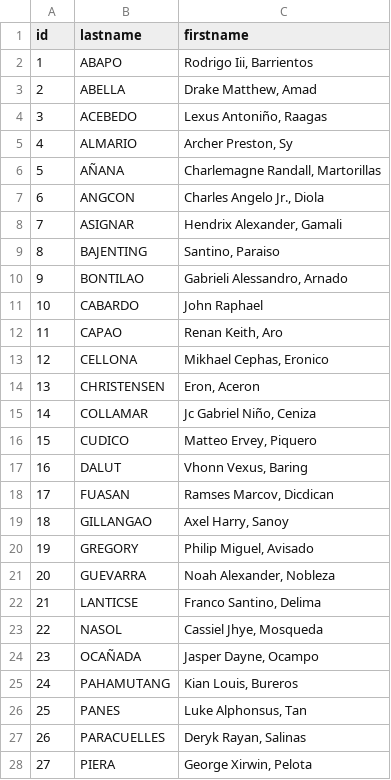
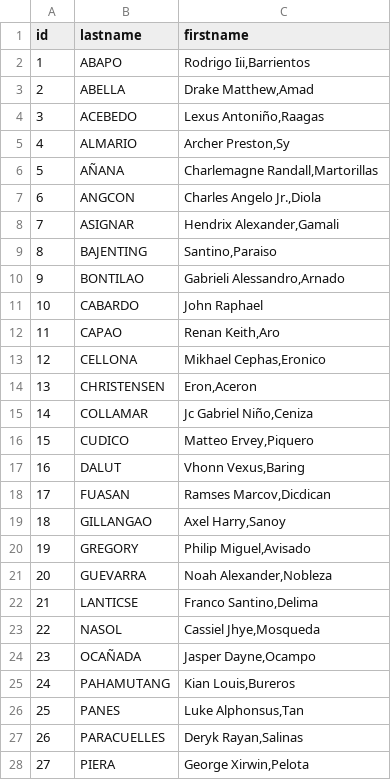
Before and after one commit to gOps132/pt_2ndqtr_elective_it, a CSV file: db/2-rettore.csv, drawn as a sheet; only a part is shown; the diff covers the shown part only.

```diff
--- a/db/2-rettore.csv
+++ b/db/2-rettore.csv
@@ -2,9 +2,9 @@ id,lastname, firstname
-1,"ABAPO", "Rodrigo Iii, Barrientos"
-2,"ABELLA", "Drake Matthew, Amad"
-3,"ACEBEDO", "Lexus Antoniño, Raagas"
-4,"ALMARIO", "Archer Preston, Sy"
-5,"AÑANA", "Charlemagne Randall, Martorillas"
-6,"ANGCON", "Charles Angelo Jr., Diola"
-7,"ASIGNAR", "Hendrix Alexander, Gamali"
-8,"BAJENTING", "Santino, Paraiso"
-9,"BONTILAO", "Gabrieli Alessandro, Arnado"
+1,"ABAPO","Rodrigo Iii,Barrientos"
+2,"ABELLA","Drake Matthew,Amad"
+3,"ACEBEDO","Lexus Antoniño,Raagas"
+4,"ALMARIO","Archer Preston,Sy"
+5,"AÑANA","Charlemagne Randall,Martorillas"
+6,"ANGCON","Charles Angelo Jr.,Diola"
+7,"ASIGNAR","Hendrix Alexander,Gamali"
+8,"BAJENTING","Santino,Paraiso"
+9,"BONTILAO","Gabrieli Alessandro,Arnado"
@@ -12,17 +12,17 @@ id,lastname, firstname
-11,"CAPAO", "Renan Keith, Aro"
-12,"CELLONA", "Mikhael Cephas, Eronico"
-13,"CHRISTENSEN", "Eron, Aceron"
-14,"COLLAMAR", "Jc Gabriel Niño, Ceniza"
-15,"CUDICO", "Matteo Ervey, Piquero"
-16,"DALUT", "Vhonn Vexus, Baring"
-17,"FUASAN", "Ramses Marcov, Dicdican"
-18,"GILLANGAO", "Axel Harry, Sanoy"
-19,"GREGORY", "Philip Miguel, Avisado"
-20,"GUEVARRA", "Noah Alexander, Nobleza"
-21,"LANTICSE", "Franco Santino, Delima"
-22,"NASOL", "Cassiel Jhye, Mosqueda"
-23,"OCAÑADA", "Jasper Dayne, Ocampo"
-24,"PAHAMUTANG", "Kian Louis, Bureros"
-25,"PANES", "Luke Alphonsus, Tan"
-26,"PARACUELLES", "Deryk Rayan, Salinas"
-27,"PIERA", "George Xirwin, Pelota"
+11,"CAPAO","Renan Keith,Aro"
+12,"CELLONA","Mikhael Cephas,Eronico"
+13,"CHRISTENSEN","Eron,Aceron"
+14,"COLLAMAR","Jc Gabriel Niño,Ceniza"
+15,"CUDICO","Matteo Ervey,Piquero"
+16,"DALUT","Vhonn Vexus,Baring"
+17,"FUASAN","Ramses Marcov,Dicdican"
+18,"GILLANGAO","Axel Harry,Sanoy"
+19,"GREGORY","Philip Miguel,Avisado"
+20,"GUEVARRA","Noah Alexander,Nobleza"
+21,"LANTICSE","Franco Santino,Delima"
+22,"NASOL","Cassiel Jhye,Mosqueda"
+23,"OCAÑADA","Jasper Dayne,Ocampo"
+24,"PAHAMUTANG","Kian Louis,Bureros"
+25,"PANES","Luke Alphonsus,Tan"
+26,"PARACUELLES","Deryk Rayan,Salinas"
+27,"PIERA","George Xirwin,Pelota"
```
Also changed, not shown: 5 edited cells elsewhere in this file, db/1-occhiena.csv, db/5-ricaldone.csv, 38 other files.
